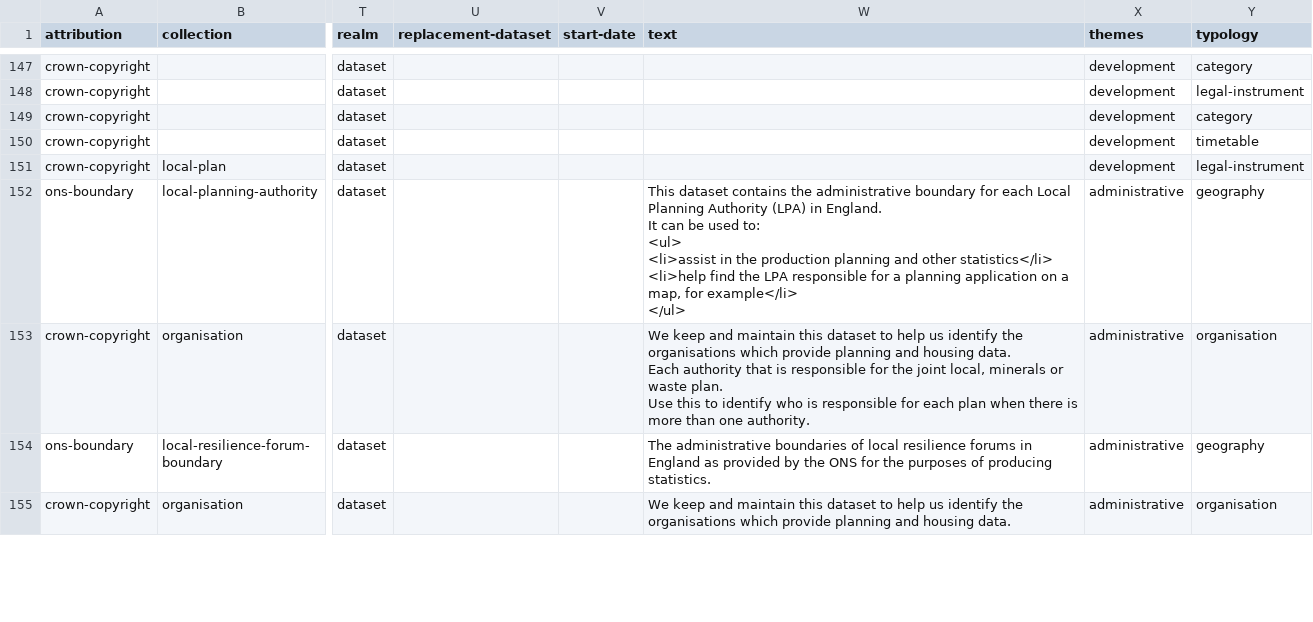
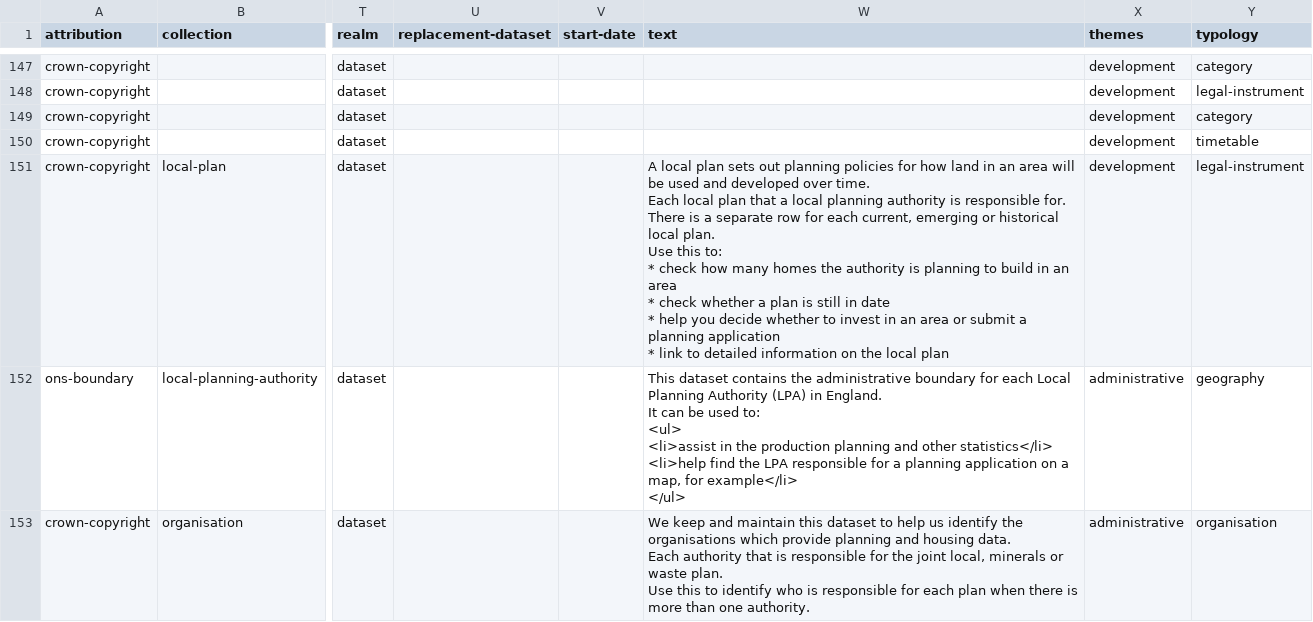
Before and after one commit to digital-land/specification, a CSV file: specification/dataset.csv, drawn as a sheet; only a part is shown, gaps mark what is left out; the shorter side is filled out with more unchanged rows; ↵ is a line break in a cell; the diff names each change by its address in the sheet, - before the commit and + after, or states it on an @@ line.

Commit message:
Rebuilt specification 2026-07-09

```diff
--- a/specification/dataset.csv
+++ b/specification/dataset.csv
-W151 (text): (empty)
+W151 (text): A local plan sets out planning policies for how land in an area will be used and developed over time. ↵ Each local plan that a local planning authority is responsible for. There is a separate row for each current, emerging or historical local plan. ↵ Use this to: ↵ * check how many homes the authority is planning to build in an area ↵ * check whether a plan is still in date ↵ * help you decide whether to invest in an area or submit a planning application ↵ * link to detailed information on the local plan
```
